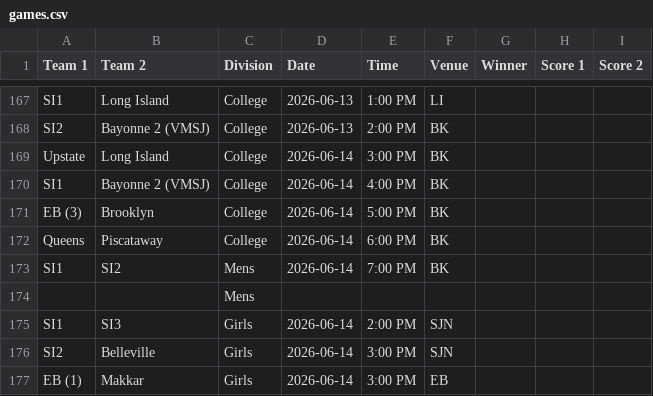
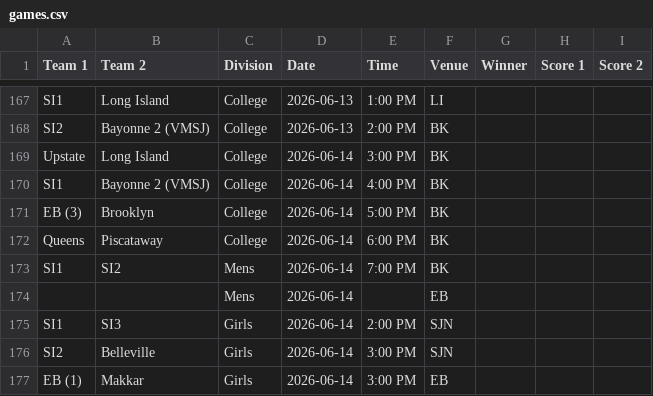
Before and after one commit to nacopticleague/full-schedule-homepage, a CSV file: data/games.csv, drawn as a sheet; only a part is shown, gaps mark what is left out; removed rows and columns are numbered as before the commit, all else as after; the diff names each change by its address in the sheet, - before the commit and + after, or states it on an @@ line.

Commit message:
Update data/games.csv from Google Sheet

```diff
--- a/data/games.csv
+++ b/data/games.csv
-row 174:  |  | Mens
+row 174:  |  | Mens | 2026-06-14 |  | EB
```
